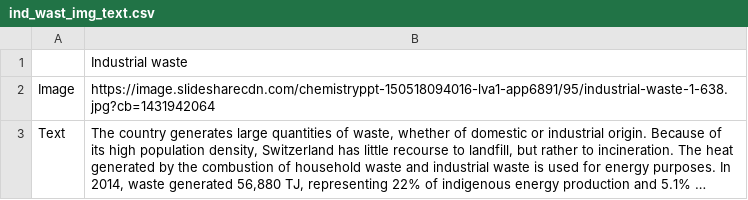
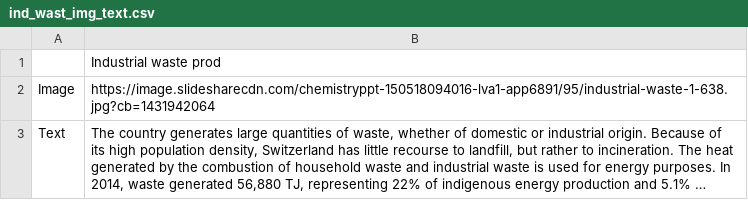
Before and after one commit to IsaacLeimgruber/ADA_labs_repo, a CSV file: Project/Data/ind_wast_img_text.csv, drawn as a sheet; long unchanged cells end in ….

```diff
--- a/Project/Data/ind_wast_img_text.csv
+++ b/Project/Data/ind_wast_img_text.csv
@@ -1,2 +1,2 @@
-,Industrial waste
+,Industrial waste prod
 Image,https://image.slidesharecdn.com/chemistryppt-150518094016-lva1-app6891/95/industrial-waste-1-638.jpg?cb=1431942064
```
Also changed, not shown: Project/Data/coal_img_text.csv, Project/Data/gas_img_text.csv, 23 other files.
